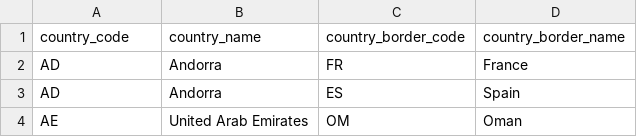
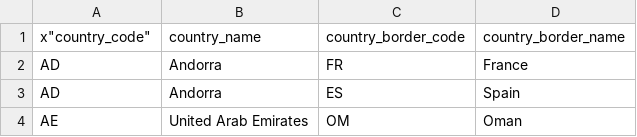
Before and after one commit to christinasherpa24/SONIC, a CSV file: data-raw/GEODATASOURCE-COUNTRY-BORDERS.CSV, drawn as a sheet; only a part is shown.

```diff
--- a/data-raw/GEODATASOURCE-COUNTRY-BORDERS.CSV
+++ b/data-raw/GEODATASOURCE-COUNTRY-BORDERS.CSV
@@ -1,2 +1,2 @@
-"country_code","country_name","country_border_code","country_border_name"
+x"country_code","country_name","country_border_code","country_border_name"
 "AD","Andorra","FR","France"
```
Also changed, not shown: 6 other files.
